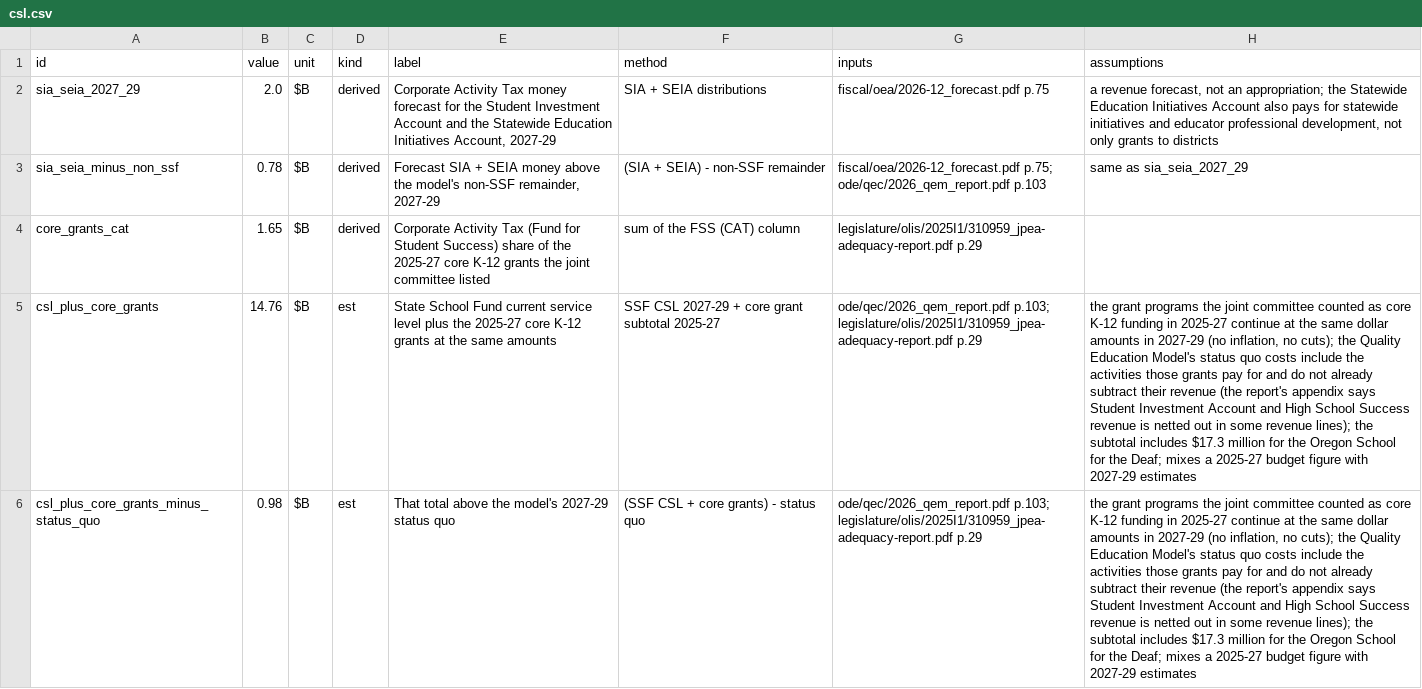
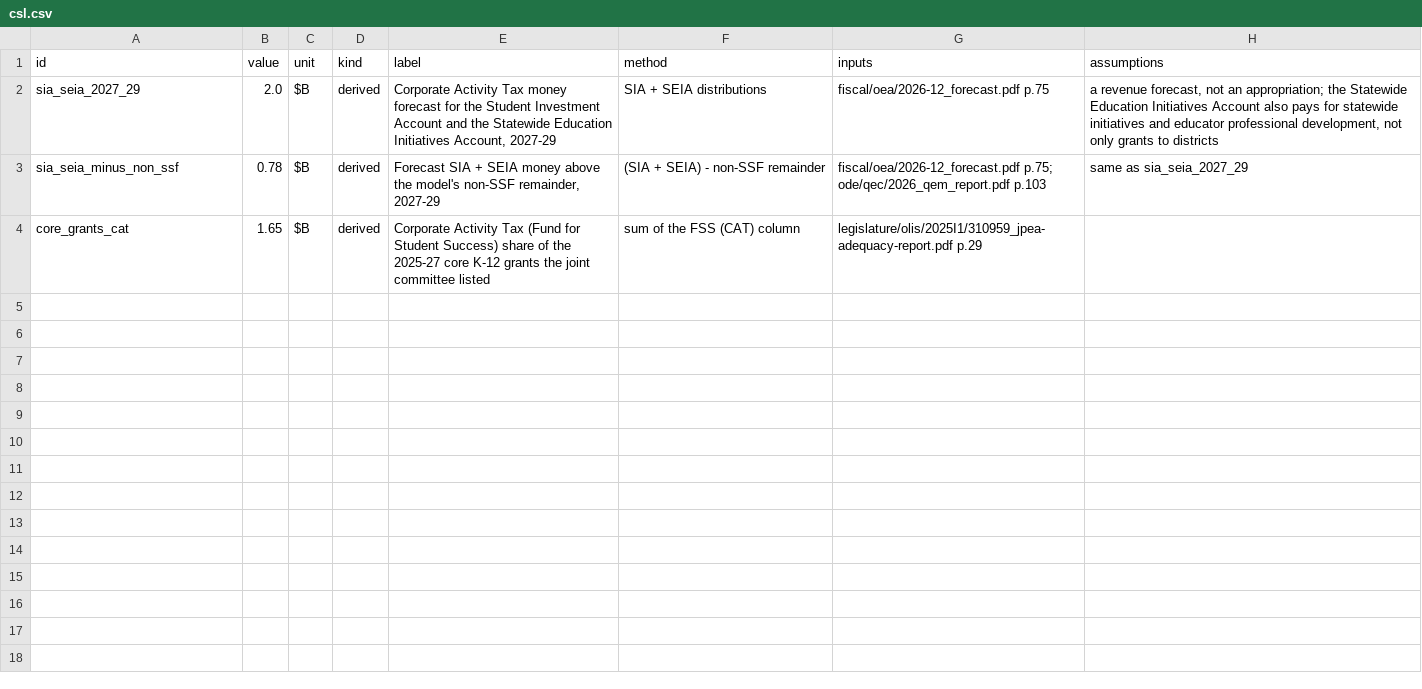
Before and after one commit to pietvanzoen/fund-oregon-schools, a CSV file: analysis/derived/csl.csv, drawn as a sheet; the diff names each change by its address in the sheet, - before the commit and + after, or states it on an @@ line.

```diff
--- a/analysis/derived/csl.csv
+++ b/analysis/derived/csl.csv
-row 5: csl_plus_core_grants | 14.76 | $B | est | State School Fund current service level plus the 2025-27 core K-12 grants at the same amounts | SSF CSL 2027-29 + core grant subtotal 2025-27 | ode/qec/2026_qem_report.pdf p.103; legislature/olis/2025I1/310959_jpea-adequacy-report.pdf p.29 | the grant programs the joint committee counted as core K-12 funding in 2025-27 continue at the same dollar amounts in 2027-29 (no inflation, no cuts); the Quality Education Model's status quo costs include the activities those grants pay for and do not already subtract their revenue (the report's appendix says Student Investment Account and High School Success revenue is netted out in some revenue lines); the subtotal includes $17.3 million for the Oregon School for the Deaf; mixes a 2025-27 budget figure with 2027-29 estimates
-row 6: csl_plus_core_grants_minus_status_quo | 0.98 | $B | est | That total above the model's 2027-29 status quo | (SSF CSL + core grants) - status quo | ode/qec/2026_qem_report.pdf p.103; legislature/olis/2025I1/310959_jpea-adequacy-report.pdf p.29 | the grant programs the joint committee counted as core K-12 funding in 2025-27 continue at the same dollar amounts in 2027-29 (no inflation, no cuts); the Quality Education Model's status quo costs include the activities those grants pay for and do not already subtract their revenue (the report's appendix says Student Investment Account and High School Success revenue is netted out in some revenue lines); the subtotal includes $17.3 million for the Oregon School for the Deaf; mixes a 2025-27 budget figure with 2027-29 estimates
```
Also changed, not shown: analysis/questions.csv, 3 other files.
